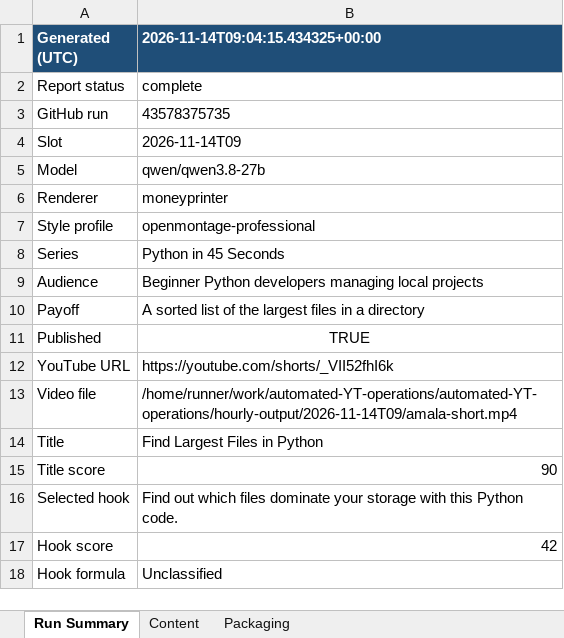
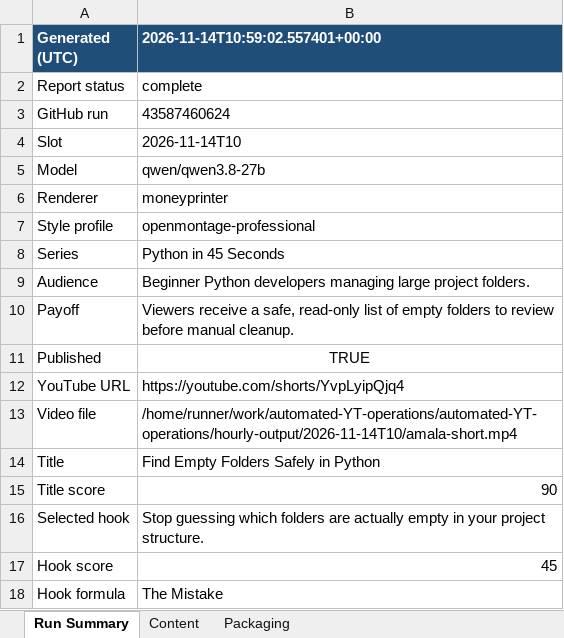
Before and after one commit to amalraj020-a11y/automated-YT-operations, an Excel workbook: reports/latest/amala-operations.xlsx, sheet Run Summary, drawn as a sheet; values as stored, in another font and other column widths than the file's, no borders; the diff names each change by its address in the sheet, - before the commit and + after, or states it on an @@ line.

```diff
--- a/reports/latest/amala-operations.xlsx (sheet Run Summary)
+++ b/reports/latest/amala-operations.xlsx (sheet Run Summary)
-B1: 2026-11-14T09:04:15.434325+00:00
+B1: 2026-11-14T10:59:02.557401+00:00
-B3 (2026-11-14T10:59:02.557401+00:00): 43578375735
+B3 (2026-11-14T10:59:02.557401+00:00): 43587460624
-B4 (2026-11-14T10:59:02.557401+00:00): 2026-11-14T09
+B4 (2026-11-14T10:59:02.557401+00:00): 2026-11-14T10
-B9 (2026-11-14T10:59:02.557401+00:00): …developers managing local projects
+B9 (2026-11-14T10:59:02.557401+00:00): …developers managing large project folders.
-B10 (2026-11-14T10:59:02.557401+00:00): A sorted list of the largest files in a directory
+B10 (2026-11-14T10:59:02.557401+00:00): Viewers receive a safe, read-only list of empty folders to review before manual cleanup.
-B12 (2026-11-14T10:59:02.557401+00:00): https://youtube.com/shorts/_VII52fhI6k
+B12 (2026-11-14T10:59:02.557401+00:00): https://youtube.com/shorts/YvpLyipQjq4
-B13 (2026-11-14T10:59:02.557401+00:00): /home/runner/work/automated-YT-operations/automated-YT-operations/hourly-output/2026-11-14T09/amala-short.mp4
+B13 (2026-11-14T10:59:02.557401+00:00): /home/runner/work/automated-YT-operations/automated-YT-operations/hourly-output/2026-11-14T10/amala-short.mp4
-B14 (2026-11-14T10:59:02.557401+00:00): Find Largest Files in Python
+B14 (2026-11-14T10:59:02.557401+00:00): Find Empty Folders Safely in Python
-B16 (2026-11-14T10:59:02.557401+00:00): Find out which files dominate your storage with this Python code.
+B16 (2026-11-14T10:59:02.557401+00:00): Stop guessing which folders are actually empty in your project structure.
-B17 (2026-11-14T10:59:02.557401+00:00): 42
+B17 (2026-11-14T10:59:02.557401+00:00): 45
-B18 (2026-11-14T10:59:02.557401+00:00): Unclassified
+B18 (2026-11-14T10:59:02.557401+00:00): The Mistake
```
Also changed, not shown: sheet Packaging, sheet Content.
